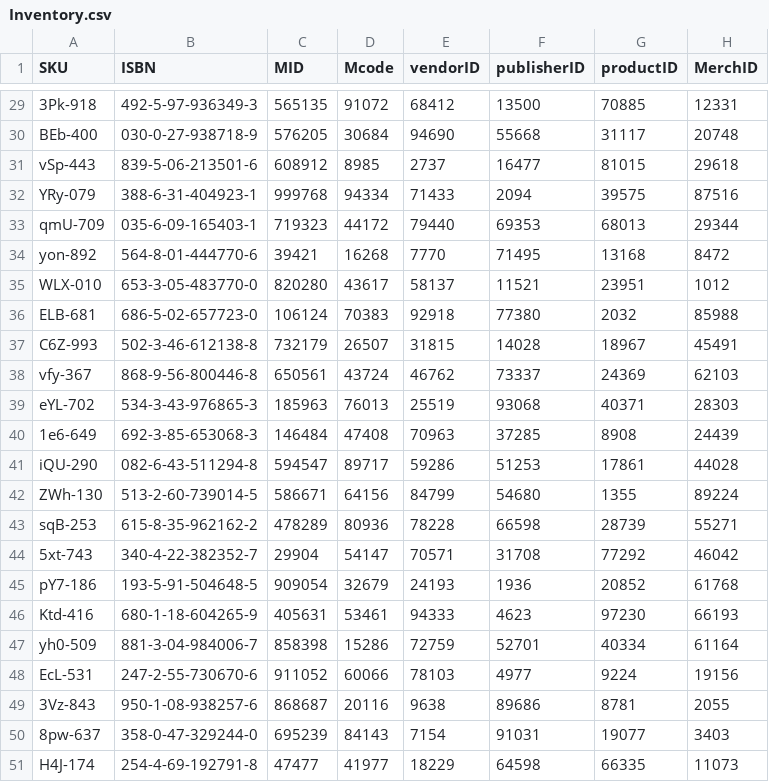
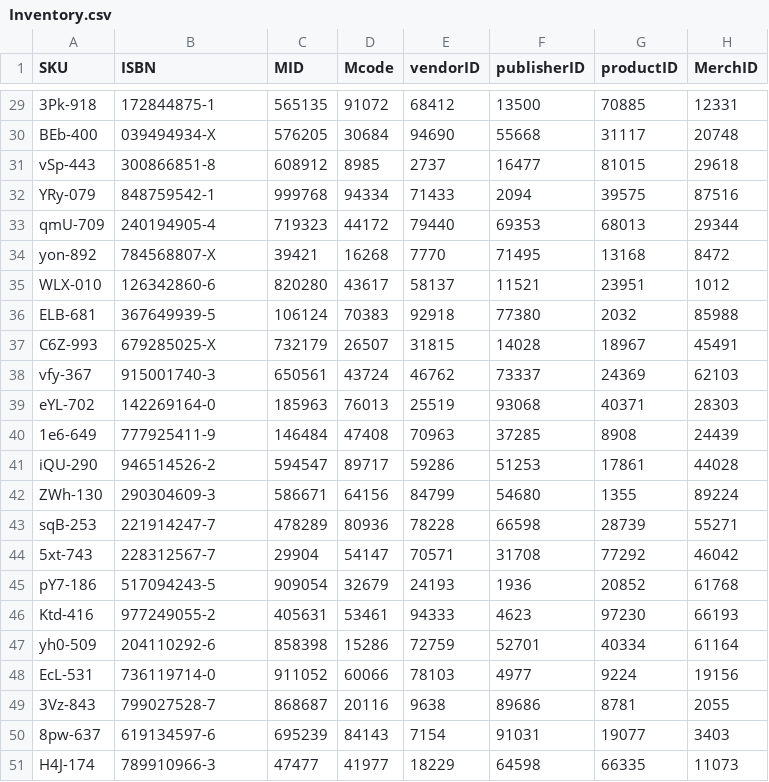
Before and after one commit to Kitgo9/CSV-BBBooks, a CSV file: Inventory.csv, drawn as a sheet; only a part is shown, gaps mark what is left out; the diff covers the shown part only; the diff names each change by its address in the sheet, - before the commit and + after, or states it on an @@ line.

```diff
--- a/Inventory.csv
+++ b/Inventory.csv
-B29 (ISBN): 492-5-97-936349-3
+B29 (ISBN): 172844875-1
-B30 (ISBN): 030-0-27-938718-9
+B30 (ISBN): 039494934-X
-B31 (ISBN): 839-5-06-213501-6
+B31 (ISBN): 300866851-8
-B32 (ISBN): 388-6-31-404923-1
+B32 (ISBN): 848759542-1
-B33 (ISBN): 035-6-09-165403-1
+B33 (ISBN): 240194905-4
-B34 (ISBN): 564-8-01-444770-6
+B34 (ISBN): 784568807-X
-B35 (ISBN): 653-3-05-483770-0
+B35 (ISBN): 126342860-6
-B36 (ISBN): 686-5-02-657723-0
+B36 (ISBN): 367649939-5
-B37 (ISBN): 502-3-46-612138-8
+B37 (ISBN): 679285025-X
-B38 (ISBN): 868-9-56-800446-8
+B38 (ISBN): 915001740-3
-B39 (ISBN): 534-3-43-976865-3
+B39 (ISBN): 142269164-0
-B40 (ISBN): 692-3-85-653068-3
+B40 (ISBN): 777925411-9
-B41 (ISBN): 082-6-43-511294-8
+B41 (ISBN): 946514526-2
-B42 (ISBN): 513-2-60-739014-5
+B42 (ISBN): 290304609-3
-B43 (ISBN): 615-8-35-962162-2
+B43 (ISBN): 221914247-7
-B44 (ISBN): 340-4-22-382352-7
+B44 (ISBN): 228312567-7
-B45 (ISBN): 193-5-91-504648-5
+B45 (ISBN): 517094243-5
-B46 (ISBN): 680-1-18-604265-9
+B46 (ISBN): 977249055-2
-B47 (ISBN): 881-3-04-984006-7
+B47 (ISBN): 204110292-6
-B48 (ISBN): 247-2-55-730670-6
+B48 (ISBN): 736119714-0
-B49 (ISBN): 950-1-08-938257-6
+B49 (ISBN): 799027528-7
-B50 (ISBN): 358-0-47-329244-0
+B50 (ISBN): 619134597-6
-B51 (ISBN): 254-4-69-192791-8
+B51 (ISBN): 789910966-3
```
Also changed, not shown: 27 edited cells elsewhere in this file.
